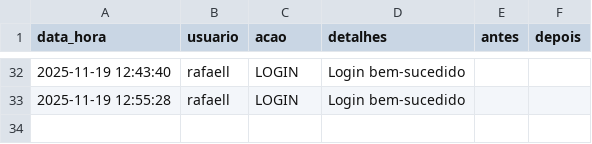
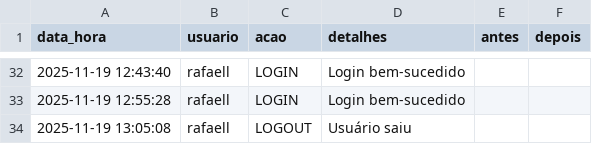
Before and after one commit to otavilobato/pecas1, a CSV file: logs.csv, drawn as a sheet; only a part is shown, gaps mark what is left out.

Commit message:
Atualização automática logs (19/11/2025 13:05)

```diff
--- a/logs.csv
+++ b/logs.csv
@@ -33 +33,2 @@ data_hora,usuario,acao,detalhes,antes,depois
 2025-11-19 12:55:28,rafaell,LOGIN,Login bem-sucedido,,
+2025-11-19 13:05:08,rafaell,LOGOUT,Usuário saiu,,
```
